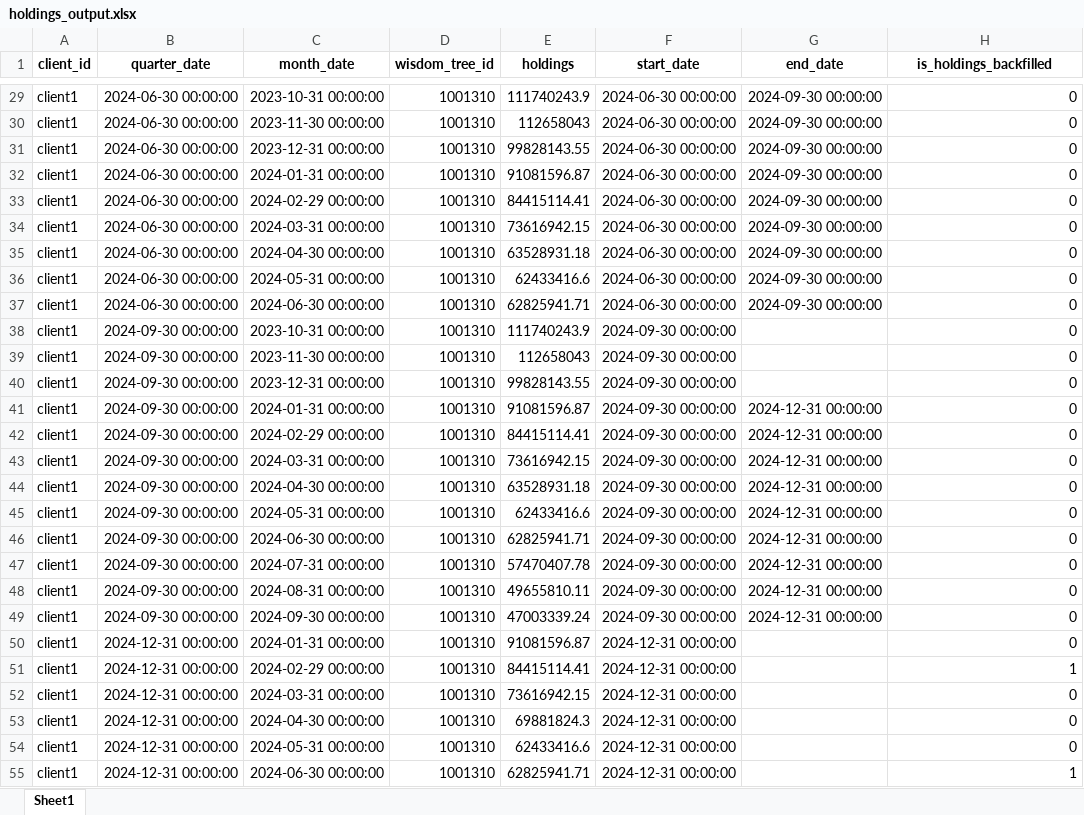
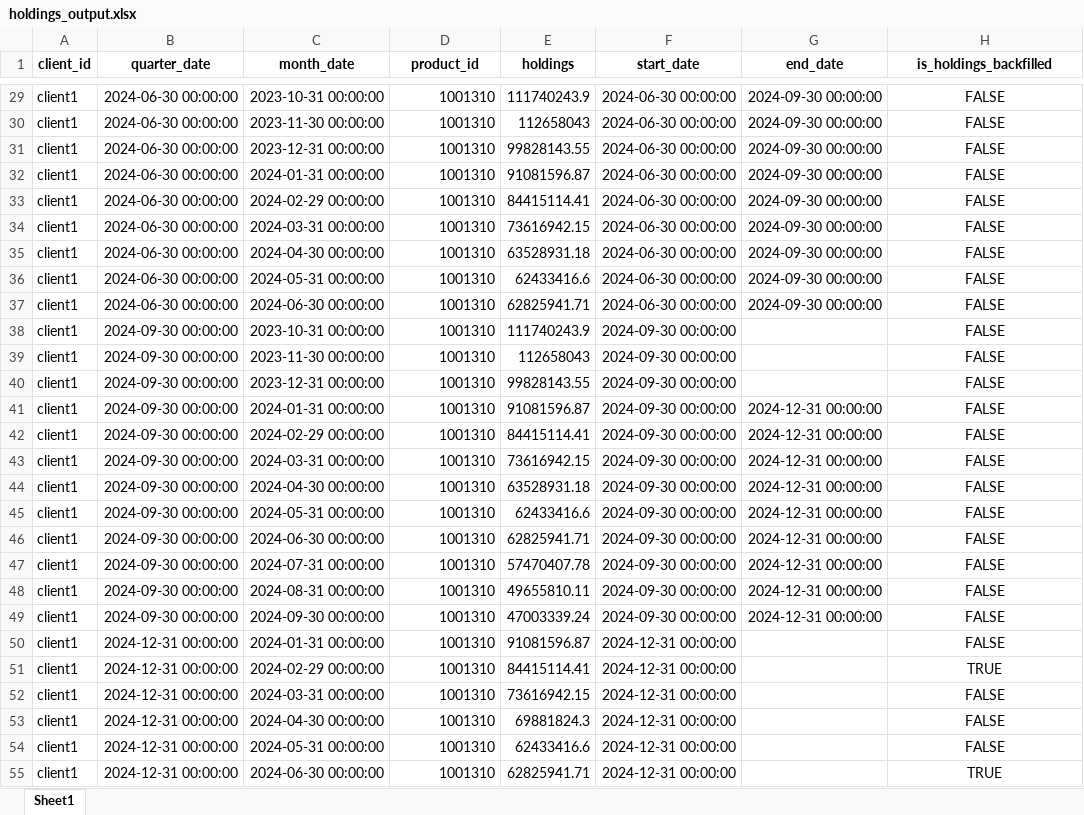
Before and after one commit to horacioe14/wistom_tree_de_case_study, an Excel workbook: outputs/holdings_output.xlsx, sheet Sheet1, drawn as a sheet; only a part is shown, gaps mark what is left out; values as stored, in another font and other column widths than the file's, no borders; the diff covers the shown part only; the diff names each change by its address in the sheet, - before the commit and + after, or states it on an @@ line.

```diff
--- a/outputs/holdings_output.xlsx (sheet Sheet1)
+++ b/outputs/holdings_output.xlsx (sheet Sheet1)
-D1: wisdom_tree_id
+D1: product_id
-H29:H50 (is_holdings_backfilled): 0
+H29:H50 (is_holdings_backfilled): FALSE
-H29:H55 alignment: right
+H29:H55 alignment: center
-H51 (is_holdings_backfilled): 1
+H51 (is_holdings_backfilled): TRUE
-H52:H54 (is_holdings_backfilled): 0
+H52:H54 (is_holdings_backfilled): FALSE
-H55 (is_holdings_backfilled): 1
+H55 (is_holdings_backfilled): TRUE
```
Also changed, not shown: 1303 edited cells and cell formats elsewhere in this sheet, outputs/monthly_analytics_output.xlsx, outputs/nav_output.xlsx, 3 other files.
